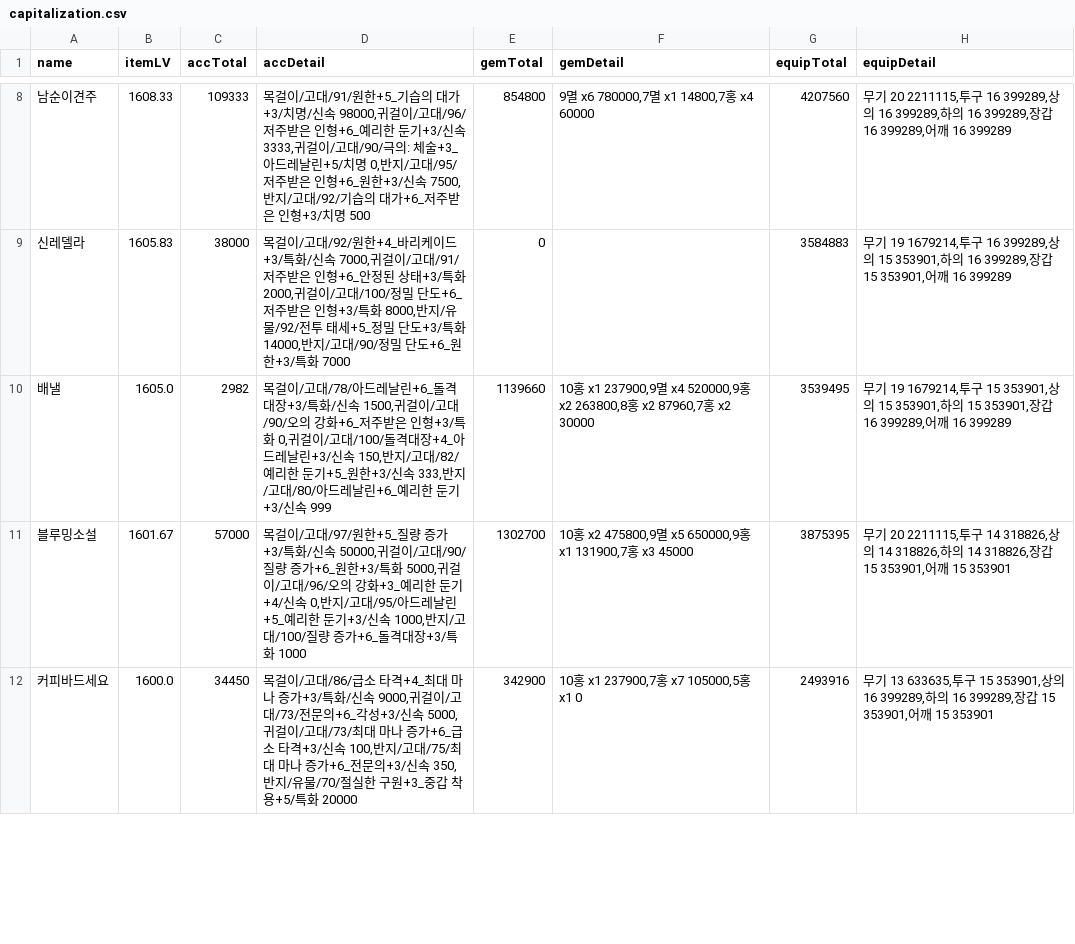
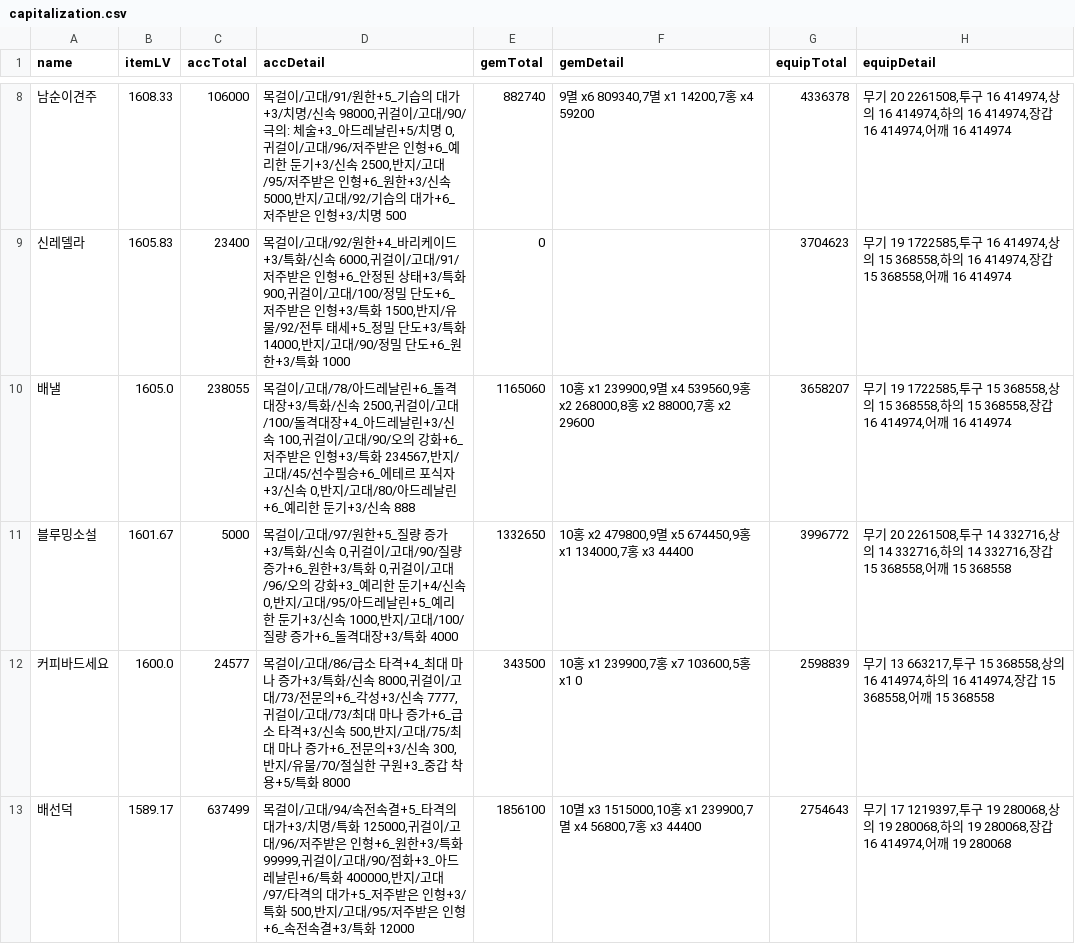
Before and after one commit to Remiing/lostarkday, a CSV file: _data/capitalization.csv, drawn as a sheet; only a part is shown, gaps mark what is left out; the diff covers the shown part only.

```diff
--- a/_data/capitalization.csv
+++ b/_data/capitalization.csv
@@ -8,5 +8,6 @@ name,itemLV,accTotal,accDetail,gemTotal,gemDetail,equipTotal,equipDetail
-남순이견주,1608.33,109333,"목걸이/고대/91/원한+5_기습의 대가+3/치명/신속 98000,귀걸이/고대/96/저주받은 인형+6_예리한 둔기+3/신속 3333,귀걸이/고대/90/극의: 체술+3_아드레날린+5/치명 0,반지/고대/95/저주받은 인형+6_원한+3/신속 7500,반지/고대/92/기습의 대가+6_저주받은 인형+3/치명 500",854800,"9멸 x6 780000,7멸 x1 14800,7홍 x4 60000",4207560,"무기 20 2211115,투구 16 399289,상의 16 399289,하의 16 399289,장갑 16 399289,어깨 16 399289"
-신레델라,1605.83,38000,"목걸이/고대/92/원한+4_바리케이드+3/특화/신속 7000,귀걸이/고대/91/저주받은 인형+6_안정된 상태+3/특화 2000,귀걸이/고대/100/정밀 단도+6_저주받은 인형+3/특화 8000,반지/유물/92/전투 태세+5_정밀 단도+3/특화 14000,반지/고대/90/정밀 단도+6_원한+3/특화 7000",0,,3584883,"무기 19 1679214,투구 16 399289,상의 15 353901,하의 16 399289,장갑 15 353901,어깨 16 399289"
-배낼,1605.0,2982,"목걸이/고대/78/아드레날린+6_돌격대장+3/특화/신속 1500,귀걸이/고대/90/오의 강화+6_저주받은 인형+3/특화 0,귀걸이/고대/100/돌격대장+4_아드레날린+3/신속 150,반지/고대/82/예리한 둔기+5_원한+3/신속 333,반지/고대/80/아드레날린+6_예리한 둔기+3/신속 999",1139660,"10홍 x1 237900,9멸 x4 520000,9홍 x2 263800,8홍 x2 87960,7홍 x2 30000",3539495,"무기 19 1679214,투구 15 353901,상의 15 353901,하의 15 353901,장갑 16 399289,어깨 16 399289"
-블루밍소설,1601.67,57000,"목걸이/고대/97/원한+5_질량 증가+3/특화/신속 50000,귀걸이/고대/90/질량 증가+6_원한+3/특화 5000,귀걸이/고대/96/오의 강화+3_예리한 둔기+4/신속 0,반지/고대/95/아드레날린+5_예리한 둔기+3/신속 1000,반지/고대/100/질량 증가+6_돌격대장+3/특화 1000",1302700,"10홍 x2 475800,9멸 x5 650000,9홍 x1 131900,7홍 x3 45000",3875395,"무기 20 2211115,투구 14 318826,상의 14 318826,하의 14 318826,장갑 15 353901,어깨 15 353901"
-커피바드세요,1600.0,34450,"목걸이/고대/86/급소 타격+4_최대 마나 증가+3/특화/신속 9000,귀걸이/고대/73/전문의+6_각성+3/신속 5000,귀걸이/고대/73/최대 마나 증가+6_급소 타격+3/신속 100,반지/고대/75/최대 마나 증가+6_전문의+3/신속 350,반지/유물/70/절실한 구원+3_중갑 착용+5/특화 20000",342900,"10홍 x1 237900,7홍 x7 105000,5홍 x1 0",2493916,"무기 13 633635,투구 15 353901,상의 16 399289,하의 16 399289,장갑 15 353901,어깨 15 353901"
+남순이견주,1608.33,106000,"목걸이/고대/91/원한+5_기습의 대가+3/치명/신속 98000,귀걸이/고대/90/극의: 체술+3_아드레날린+5/치명 0,귀걸이/고대/96/저주받은 인형+6_예리한 둔기+3/신속 2500,반지/고대/95/저주받은 인형+6_원한+3/신속 5000,반지/고대/92/기습의 대가+6_저주받은 인형+3/치명 500",882740,"9멸 x6 809340,7멸 x1 14200,7홍 x4 59200",4336378,"무기 20 2261508,투구 16 414974,상의 16 414974,하의 16 414974,장갑 16 414974,어깨 16 414974"
+신레델라,1605.83,23400,"목걸이/고대/92/원한+4_바리케이드+3/특화/신속 6000,귀걸이/고대/91/저주받은 인형+6_안정된 상태+3/특화 900,귀걸이/고대/100/정밀 단도+6_저주받은 인형+3/특화 1500,반지/유물/92/전투 태세+5_정밀 단도+3/특화 14000,반지/고대/90/정밀 단도+6_원한+3/특화 1000",0,,3704623,"무기 19 1722585,투구 16 414974,상의 15 368558,하의 16 414974,장갑 15 368558,어깨 16 414974"
+배낼,1605.0,238055,"목걸이/고대/78/아드레날린+6_돌격대장+3/특화/신속 2500,귀걸이/고대/100/돌격대장+4_아드레날린+3/신속 100,귀걸이/고대/90/오의 강화+6_저주받은 인형+3/특화 234567,반지/고대/45/선수필승+6_에테르 포식자+3/신속 0,반지/고대/80/아드레날린+6_예리한 둔기+3/신속 888",1165060,"10홍 x1 239900,9멸 x4 539560,9홍 x2 268000,8홍 x2 88000,7홍 x2 29600",3658207,"무기 19 1722585,투구 15 368558,상의 15 368558,하의 15 368558,장갑 16 414974,어깨 16 414974"
+블루밍소설,1601.67,5000,"목걸이/고대/97/원한+5_질량 증가+3/특화/신속 0,귀걸이/고대/90/질량 증가+6_원한+3/특화 0,귀걸이/고대/96/오의 강화+3_예리한 둔기+4/신속 0,반지/고대/95/아드레날린+5_예리한 둔기+3/신속 1000,반지/고대/100/질량 증가+6_돌격대장+3/특화 4000",1332650,"10홍 x2 479800,9멸 x5 674450,9홍 x1 134000,7홍 x3 44400",3996772,"무기 20 2261508,투구 14 332716,상의 14 332716,하의 14 332716,장갑 15 368558,어깨 15 368558"
+커피바드세요,1600.0,24577,"목걸이/고대/86/급소 타격+4_최대 마나 증가+3/특화/신속 8000,귀걸이/고대/73/전문의+6_각성+3/신속 7777,귀걸이/고대/73/최대 마나 증가+6_급소 타격+3/신속 500,반지/고대/75/최대 마나 증가+6_전문의+3/신속 300,반지/유물/70/절실한 구원+3_중갑 착용+5/특화 8000",343500,"10홍 x1 239900,7홍 x7 103600,5홍 x1 0",2598839,"무기 13 663217,투구 15 368558,상의 16 414974,하의 16 414974,장갑 15 368558,어깨 15 368558"
+배선덕,1589.17,637499,"목걸이/고대/94/속전속결+5_타격의 대가+3/치명/특화 125000,귀걸이/고대/96/저주받은 인형+6_원한+3/특화 99999,귀걸이/고대/90/점화+3_아드레날린+6/특화 400000,반지/고대/97/타격의 대가+5_저주받은 인형+3/특화 500,반지/고대/95/저주받은 인형+6_속전속결+3/특화 12000",1856100,"10멸 x3 1515000,10홍 x1 239900,7멸 x4 56800,7홍 x3 44400",2754643,"무기 17 1219397,투구 19 280068,상의 19 280068,하의 19 280068,장갑 16 414974,어깨 19 280068"
```
Also changed, not shown: 2 added rows, 3 removed rows and 116 edited cells elsewhere in this file, _data/material_price.csv, _data/news.csv, 4 other files.
